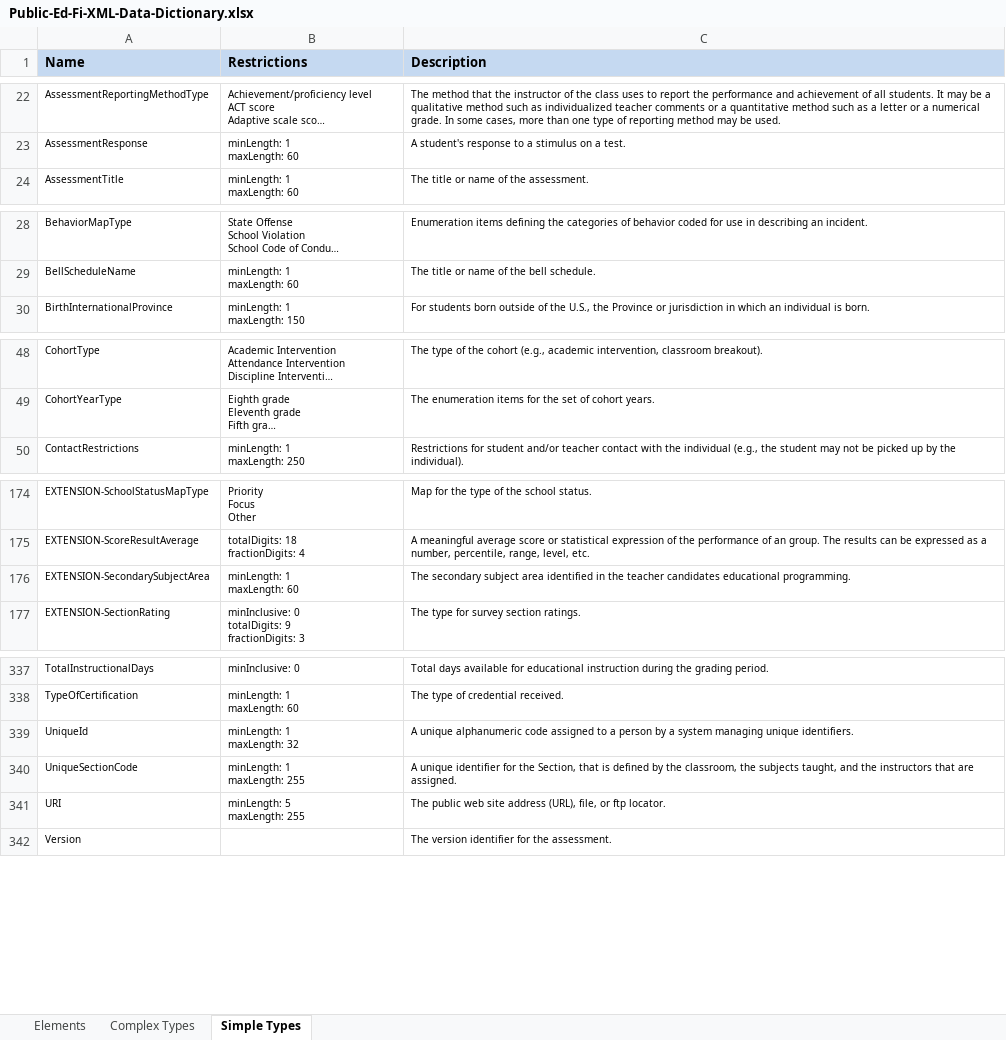
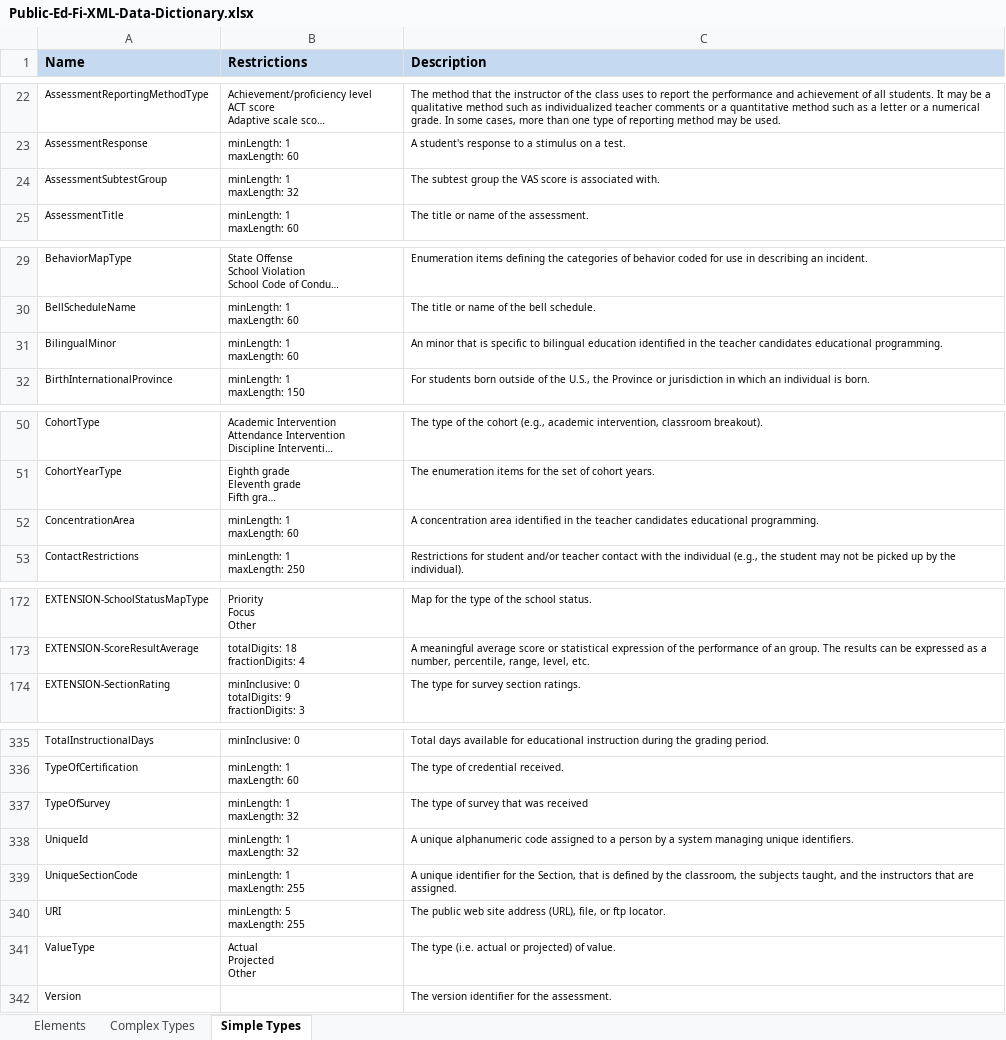
Before and after one commit to Ed-Fi-NM-TPP/MetaEd-TPDP-Files, an Excel workbook: MetaEdOutput/DataDictionary/Public-Ed-Fi-XML-Data-Dictionary.xlsx, sheet Simple Types, drawn as a sheet; only a part is shown, gaps mark what is left out; long unchanged cells end in …; values as stored, in another font and other column widths than the file's, no borders; removed rows and columns are numbered as before the commit, all else as after; ↵ is a line break in a cell; the diff covers the shown part only; the diff names each change by its address in the sheet, - before the commit and + after, or states it on an @@ line.

Commit message:
Removed unused extensions moved problematic extensions into core, per Ed-Fi-Alliance

```diff
--- a/MetaEdOutput/DataDictionary/Public-Ed-Fi-XML-Data-Dictionary.xlsx (sheet Simple Types)
+++ b/MetaEdOutput/DataDictionary/Public-Ed-Fi-XML-Data-Dictionary.xlsx (sheet Simple Types)
+row 24: AssessmentSubtestGroup | minLength: 1 ↵ maxLength: 32 | The subtest group the VAS score is associated with.
+row 31: BilingualMinor | minLength: 1 ↵ maxLength: 60 | An minor that is specific to bilingual education identified in the teacher candidates educational programming.
+row 52: ConcentrationArea | minLength: 1 ↵ maxLength: 60 | A concentration area identified in the teacher candidates educational programming.
-row 176: EXTENSION-SecondarySubjectArea | minLength: 1 ↵ maxLength: 60 | The secondary subject area identified in the teacher candidates educational programming.
+row 337: TypeOfSurvey | minLength: 1 ↵ maxLength: 32 | The type of survey that was received
+row 341: ValueType | Actual ↵ Projected ↵ Other | The type (i.e. actual or projected) of value.
```
Also changed, not shown: 3 added rows and 7 removed rows elsewhere in this sheet, sheet Elements, sheet Complex Types, MetaEdOutput/DataDictionary/Public-Ed-Fi-SQL-Data-Dictionary.xlsx, MetaEdOutput/Ed-Fi-Handbook/Ed-Fi-Handbook.xlsx, 14 other files.
